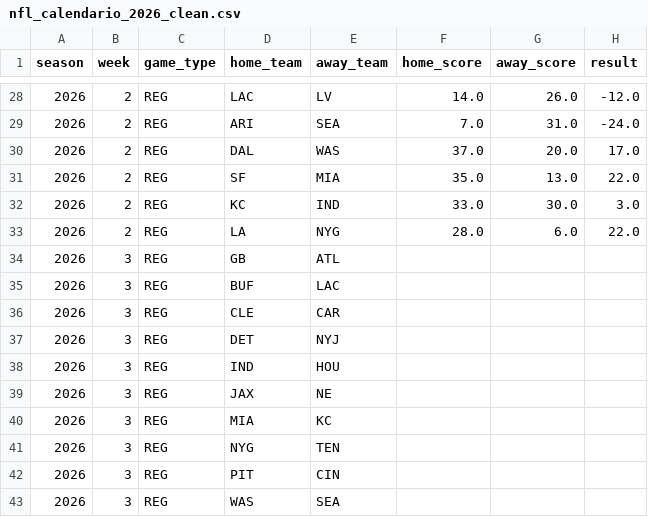
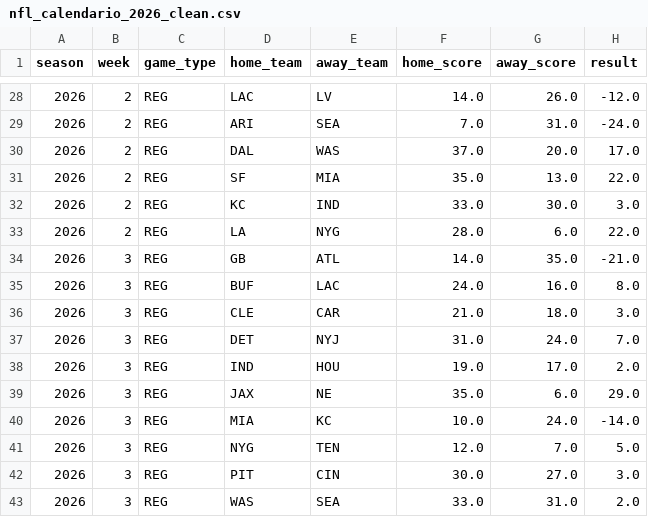
Before and after one commit to Samrosso07/NFL-Predictor, a CSV file: data/nfl_calendario_2026_clean.csv, drawn as a sheet; only a part is shown, gaps mark what is left out; the diff covers the shown part only.

```diff
--- a/data/nfl_calendario_2026_clean.csv
+++ b/data/nfl_calendario_2026_clean.csv
@@ -33,11 +33,11 @@ season,week,game_type,home_team,away_team,home_score,away_score,result
 2026,2,REG,LA,NYG,28.0,6.0,22.0
-2026,3,REG,GB,ATL,,,
-2026,3,REG,BUF,LAC,,,
-2026,3,REG,CLE,CAR,,,
-2026,3,REG,DET,NYJ,,,
-2026,3,REG,IND,HOU,,,
-2026,3,REG,JAX,NE,,,
-2026,3,REG,MIA,KC,,,
-2026,3,REG,NYG,TEN,,,
-2026,3,REG,PIT,CIN,,,
-2026,3,REG,WAS,SEA,,,
+2026,3,REG,GB,ATL,14.0,35.0,-21.0
+2026,3,REG,BUF,LAC,24.0,16.0,8.0
+2026,3,REG,CLE,CAR,21.0,18.0,3.0
+2026,3,REG,DET,NYJ,31.0,24.0,7.0
+2026,3,REG,IND,HOU,19.0,17.0,2.0
+2026,3,REG,JAX,NE,35.0,6.0,29.0
+2026,3,REG,MIA,KC,10.0,24.0,-14.0
+2026,3,REG,NYG,TEN,12.0,7.0,5.0
+2026,3,REG,PIT,CIN,30.0,27.0,3.0
+2026,3,REG,WAS,SEA,33.0,31.0,2.0
```
Also changed, not shown: 12 edited cells elsewhere in this file, data/nfl_calendario_2026.csv, data/nfl_standings_2026.csv, 3 other files.
